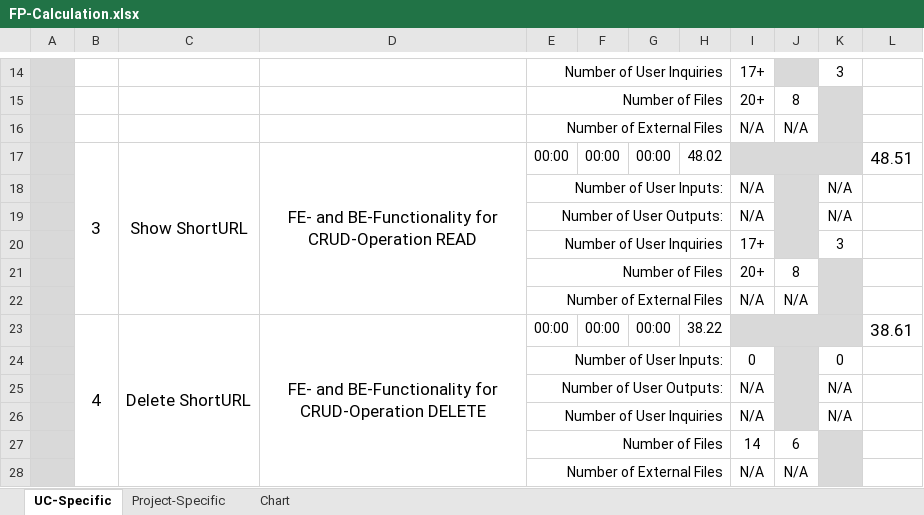
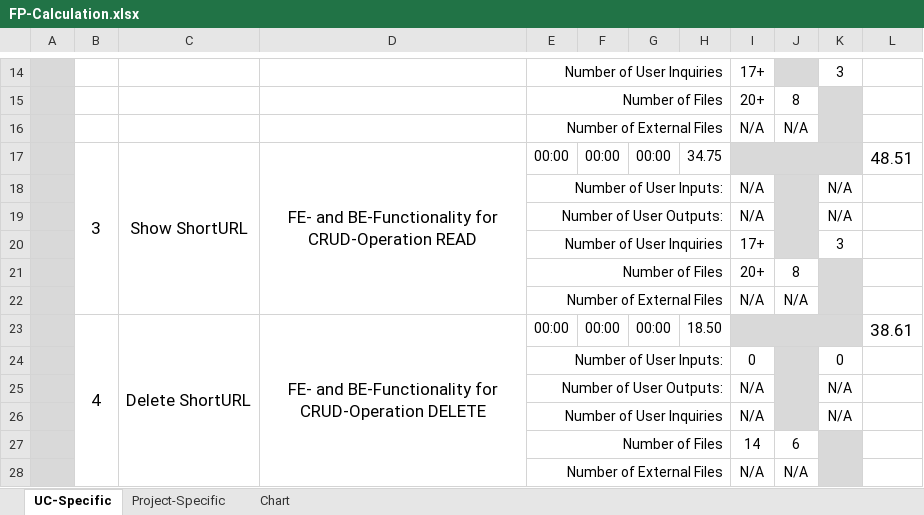
Before and after one commit to Krayaty/bffl, an Excel workbook: Documentation/Planning/Requirements_Analysis/Dynamic/FP-Calculation.xlsx, sheet UC-Specific, drawn as a sheet; only a part is shown, gaps mark what is left out; values as stored, in another font and other column widths than the file's, no borders; charts and pictures not drawn; the diff names each change by its address in the sheet, - before the commit and + after, or states it on an @@ line.

```diff
--- a/Documentation/Planning/Requirements_Analysis/Dynamic/FP-Calculation.xlsx (sheet UC-Specific)
+++ b/Documentation/Planning/Requirements_Analysis/Dynamic/FP-Calculation.xlsx (sheet UC-Specific)
-H17: 48.02
+H17: 34.75
-H23: 38.22
+H23: 18.50
```
Also changed, not shown: sheet Chart, charts or pictures, 2 other files.
